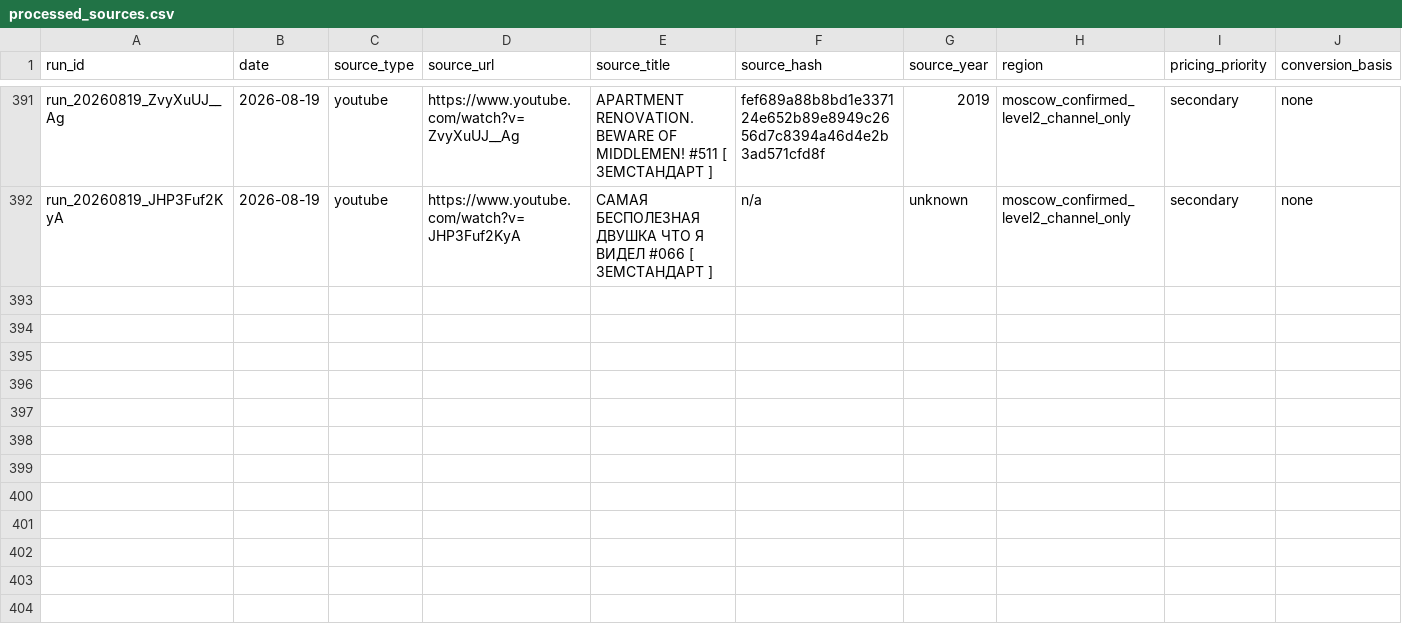
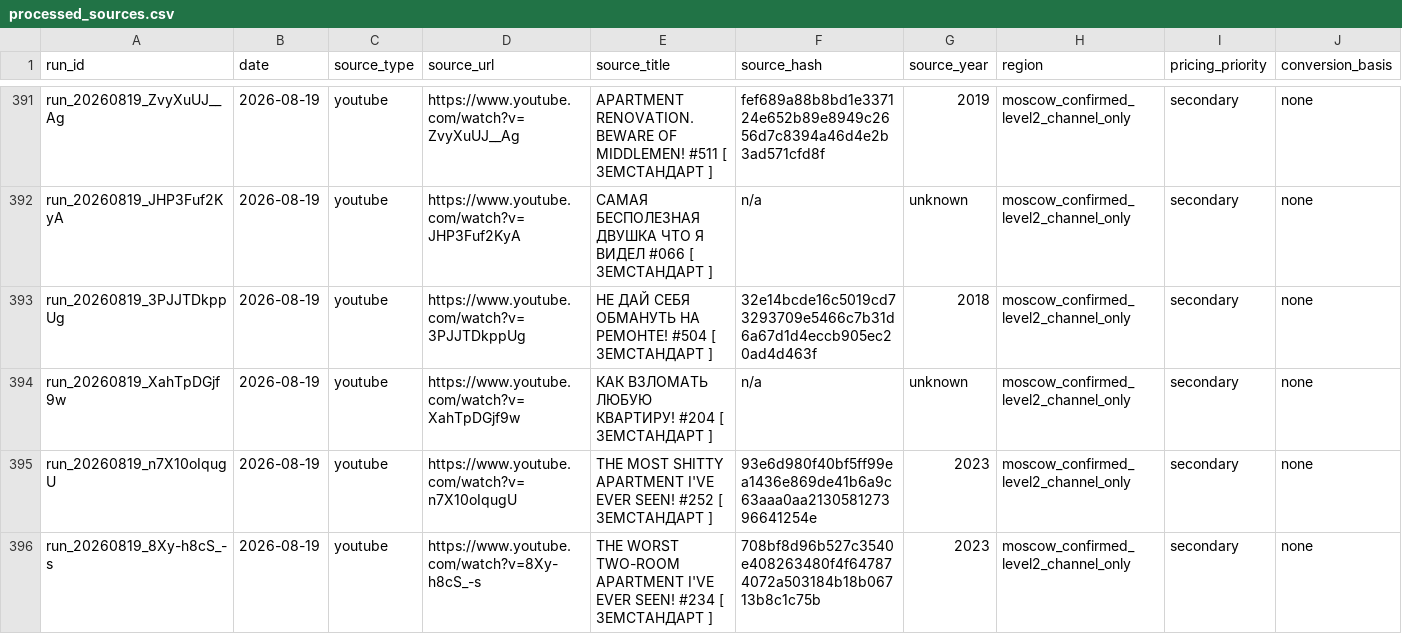
Before and after one commit to AliakseiBabko/price-scrapper, a CSV file: 00_Master/processed_sources.csv, drawn as a sheet; only a part is shown, gaps mark what is left out; rows hold the shown columns only; the diff names each change by its address in the sheet, - before the commit and + after, or states it on an @@ line.

```diff
--- a/00_Master/processed_sources.csv
+++ b/00_Master/processed_sources.csv
+row 393: run_20260819_3PJJTDkppUg | 2026-08-19 | youtube | https://www.youtube.com/watch?v=3PJJTDkppUg | НЕ ДАЙ СЕБЯ ОБМАНУТЬ НА РЕМОНТЕ! #504 [ ЗЕМСТАНДАРТ ] | 32e14bcde16c5019cd73293709e5466c7b31d6a67d1d4eccb905ec20ad4d463f | 2018 | moscow_confirmed_level2_channel_only | secondary | none
+row 394: run_20260819_XahTpDGjf9w | 2026-08-19 | youtube | https://www.youtube.com/watch?v=XahTpDGjf9w | КАК ВЗЛОМАТЬ ЛЮБУЮ КВАРТИРУ! #204 [ ЗЕМСТАНДАРТ ] | n/a | unknown | moscow_confirmed_level2_channel_only | secondary | none
+row 395: run_20260819_n7X10oIqugU | 2026-08-19 | youtube | https://www.youtube.com/watch?v=n7X10oIqugU | THE MOST SHITTY APARTMENT I'VE EVER SEEN! #252 [ ЗЕМСТАНДАРТ ] | 93e6d980f40bf5ff99ea1436e869de41b6a9c63aaa0aa213058127396641254e | 2023 | moscow_confirmed_level2_channel_only | secondary | none
+row 396: run_20260819_8Xy-h8cS_-s | 2026-08-19 | youtube | https://www.youtube.com/watch?v=8Xy-h8cS_-s | THE WORST TWO-ROOM APARTMENT I'VE EVER SEEN! #234 [ ЗЕМСТАНДАРТ ] | 708bf8d96b527c3540e408263480f4f647874072a503184b18b06713b8c1c75b | 2023 | moscow_confirmed_level2_channel_only | secondary | none
```
Also changed, not shown: 18 other files.
